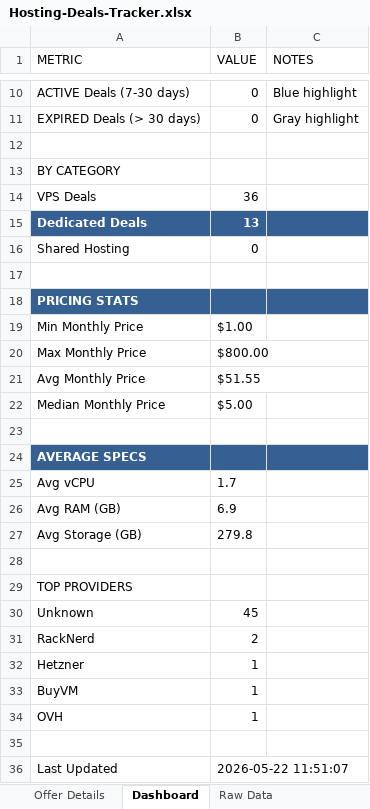
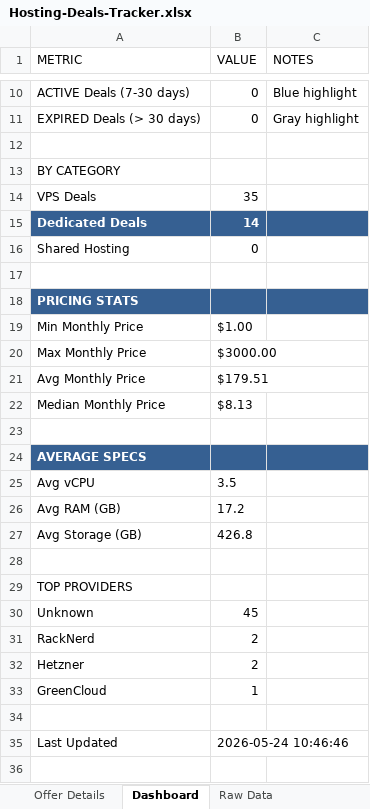
Before and after one commit to bojak83318/hosting-deals-tracker, an Excel workbook: output/Hosting-Deals-Tracker.xlsx, sheet Dashboard, drawn as a sheet; only a part is shown, gaps mark what is left out; values as stored, in another font and other column widths than the file's, no borders; removed rows and columns are numbered as before the commit, all else as after; the diff names each change by its address in the sheet, - before the commit and + after, or states it on an @@ line.

```diff
--- a/output/Hosting-Deals-Tracker.xlsx (sheet Dashboard)
+++ b/output/Hosting-Deals-Tracker.xlsx (sheet Dashboard)
-B14 (VALUE): 36
+B14 (VALUE): 35
-B15 (VALUE): 13
+B15 (VALUE): 14
-B20 (VALUE): $800.00
+B20 (VALUE): $3000.00
-B21 (VALUE): $51.55
+B21 (VALUE): $179.51
-B22 (VALUE): $5.00
+B22 (VALUE): $8.13
-B25 (VALUE): 1.7
+B25 (VALUE): 3.5
-B26 (VALUE): 6.9
+B26 (VALUE): 17.2
-B27 (VALUE): 279.8
+B27 (VALUE): 426.8
-B32 (VALUE): 1
+B32 (VALUE): 2
-A33 (METRIC): BuyVM
+A33 (METRIC): GreenCloud
-row 34: OVH | 1
-B35 (VALUE): 2026-05-22 11:51:07
+B35 (VALUE): 2026-05-24 10:46:46
```
Also changed, not shown: sheet Raw Data, sheet Deals Tracker, sheet Deduplicated View, sheet Offer Details, 1 other file.
